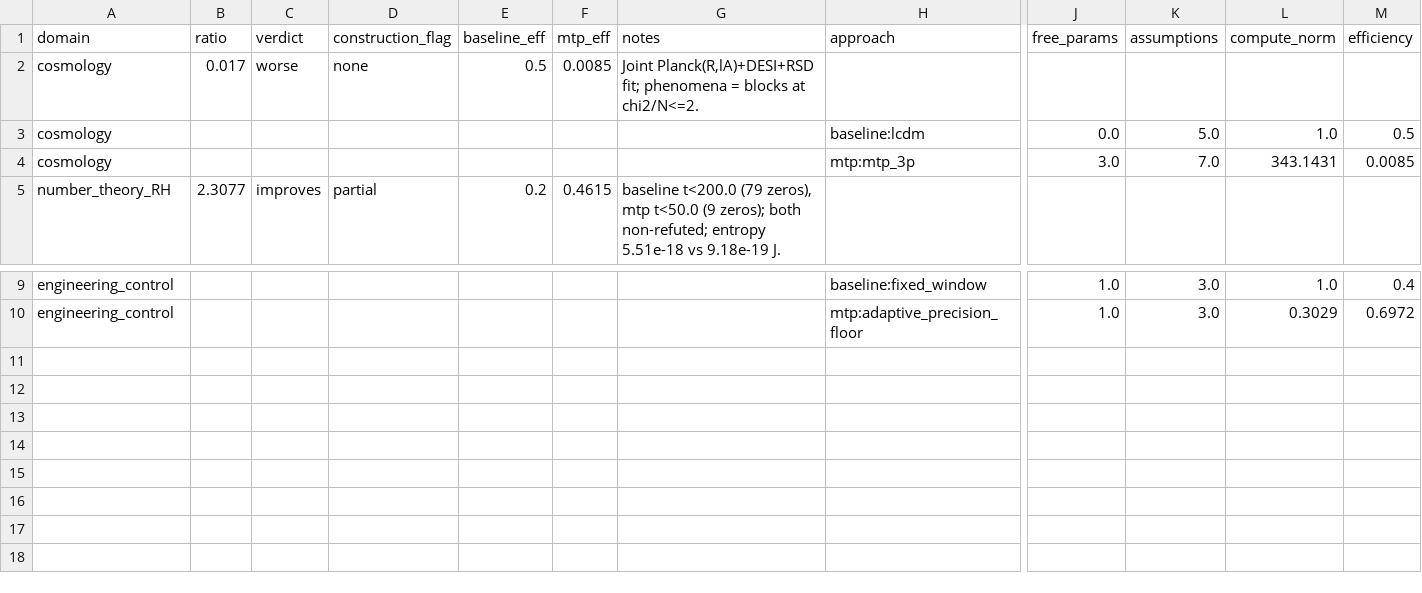
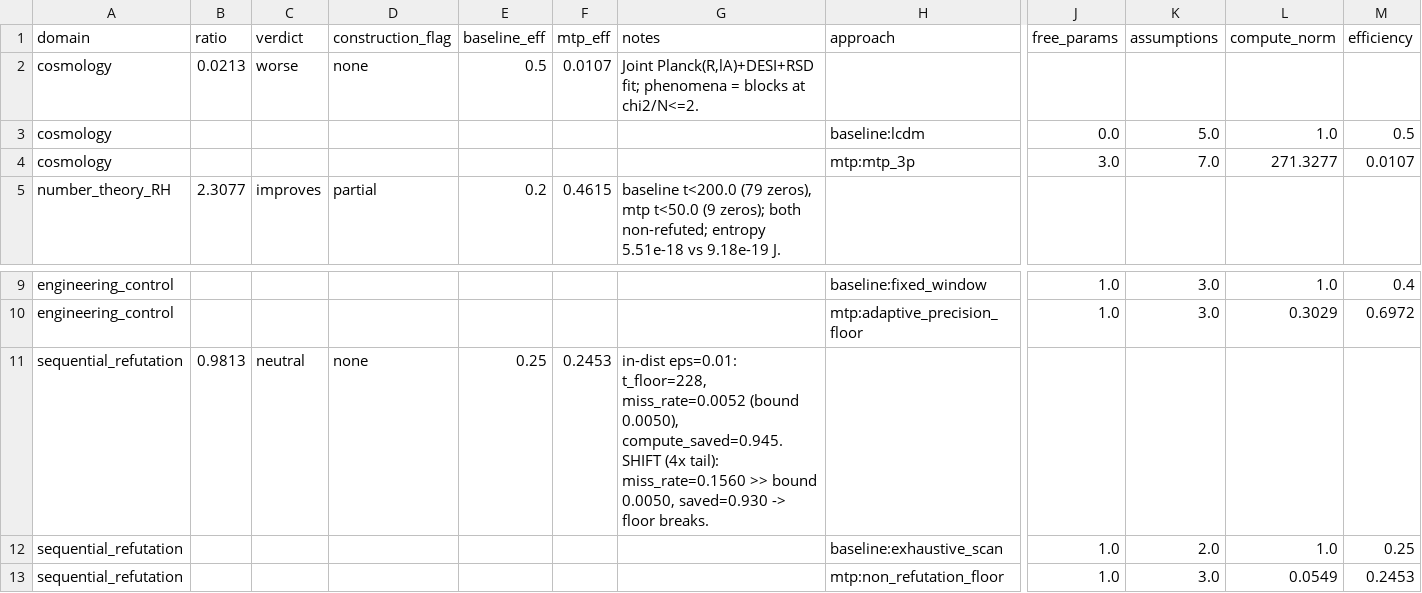
Before and after one commit to hyeon3125-dev/MTP-MetaEval, a CSV file: results/scorecard.csv, drawn as a sheet; only a part is shown, gaps mark what is left out; rows hold the shown columns only; the diff names each change by its address in the sheet, - before the commit and + after, or states it on an @@ line.

```diff
--- a/results/scorecard.csv
+++ b/results/scorecard.csv
-B2 (ratio): 0.017
+B2 (ratio): 0.0213
-F2 (mtp_eff): 0.0085
+F2 (mtp_eff): 0.0107
-L4 (compute_norm): 343.1431
+L4 (compute_norm): 271.3277
-M4 (efficiency): 0.0085
+M4 (efficiency): 0.0107
+row 11: sequential_refutation | 0.9813 | neutral | none | 0.25 | 0.2453 | in-dist eps=0.01: t_floor=228, miss_rate=0.0052 (bound 0.0050), compute_saved=0.945. SHIFT (4x tail): miss_rate=0.1560 >> bound 0.0050, saved=0.930 -> floor breaks.
+row 12: sequential_refutation |  |  |  |  |  |  | baseline:exhaustive_scan | 1.0 | 2.0 | 1.0 | 0.25
+row 13: sequential_refutation |  |  |  |  |  |  | mtp:non_refutation_floor | 1.0 | 3.0 | 0.0549 | 0.2453
```
Also changed, not shown: 9 other files.
